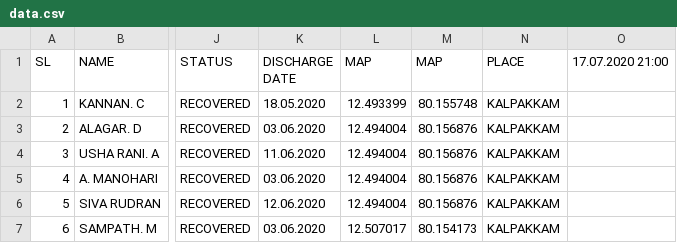
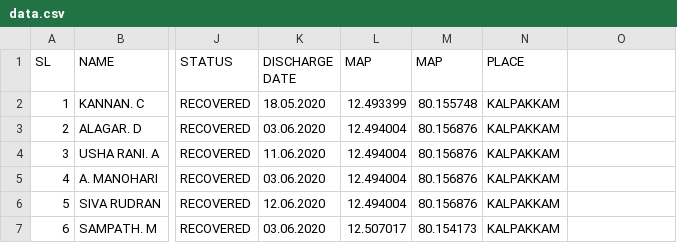
Before and after one commit to rahulsavage12/covidata, a CSV file: data.csv, drawn as a sheet; only a part is shown, gaps mark what is left out; the diff names each change by its address in the sheet, - before the commit and + after, or states it on an @@ line.

Commit message:
Update data.csv

```diff
--- a/data.csv
+++ b/data.csv
-O1: 17.07.2020 21:00
+O1: (empty)
```
